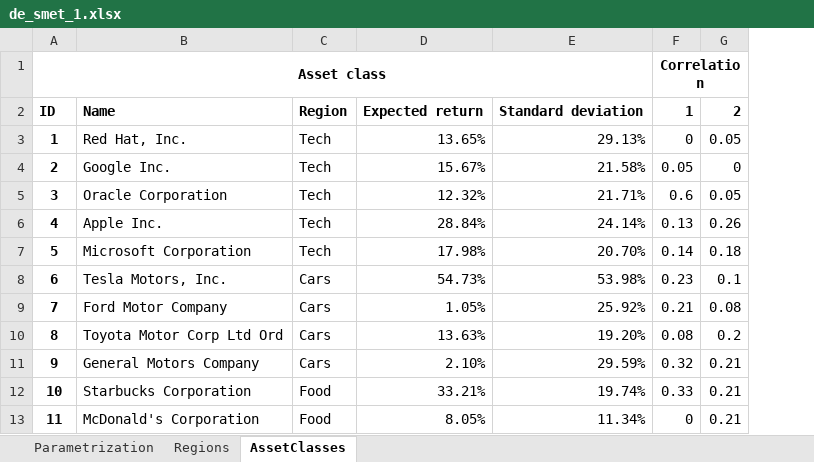
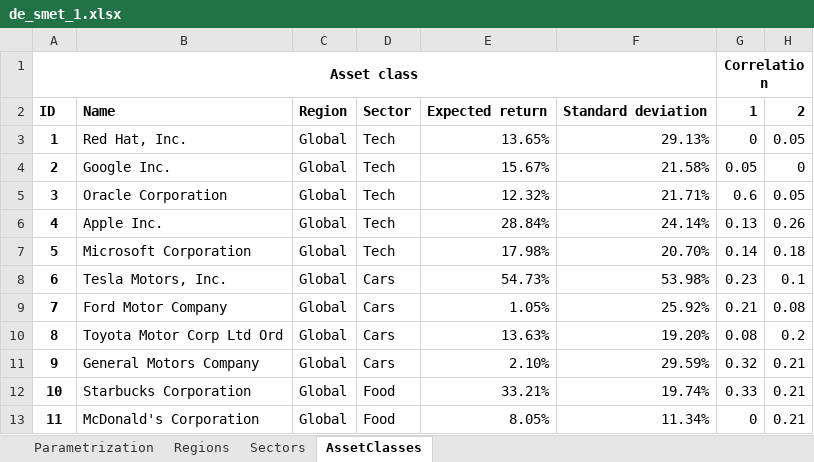
Before and after one commit to apache/incubator-kie-drools, an Excel workbook: optaplanner-examples/data/investment/import/de_smet_1.xlsx, sheet AssetClasses, drawn as a sheet; only a part is shown; values as stored, in another font and other column widths than the file's, no borders; addresses are those after the commit; the diff names each change by its address in the sheet, - before the commit and + after, or states it on an @@ line.

```diff
--- a/optaplanner-examples/data/investment/import/de_smet_1.xlsx (sheet AssetClasses)
+++ b/optaplanner-examples/data/investment/import/de_smet_1.xlsx (sheet AssetClasses)
+sheet tab: Sectors
+column C, rows 2-13: Region | Global | Global | Global | Global | Global | Global | Global | Global | Global | Global | Global
-D2: Region
+D2: Sector
```
Also changed, not shown: sheet Regions, optaplanner-examples/data/investment/import/irrinki_1.xlsx, 6 other files.
